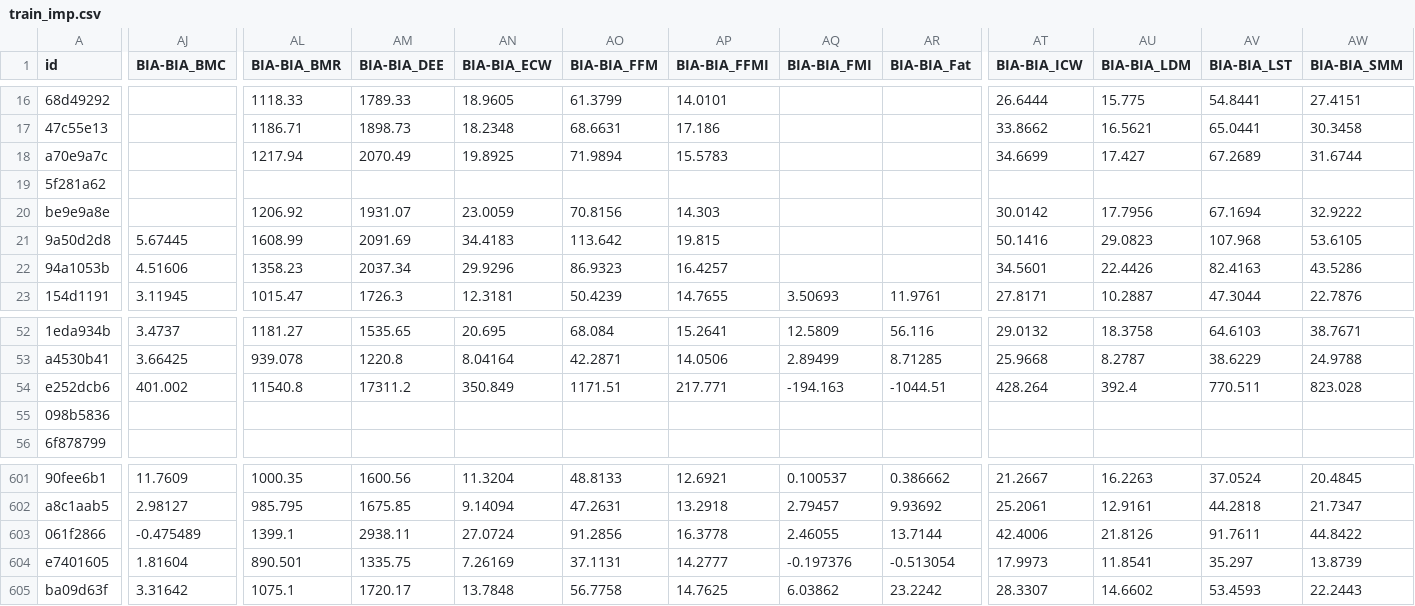
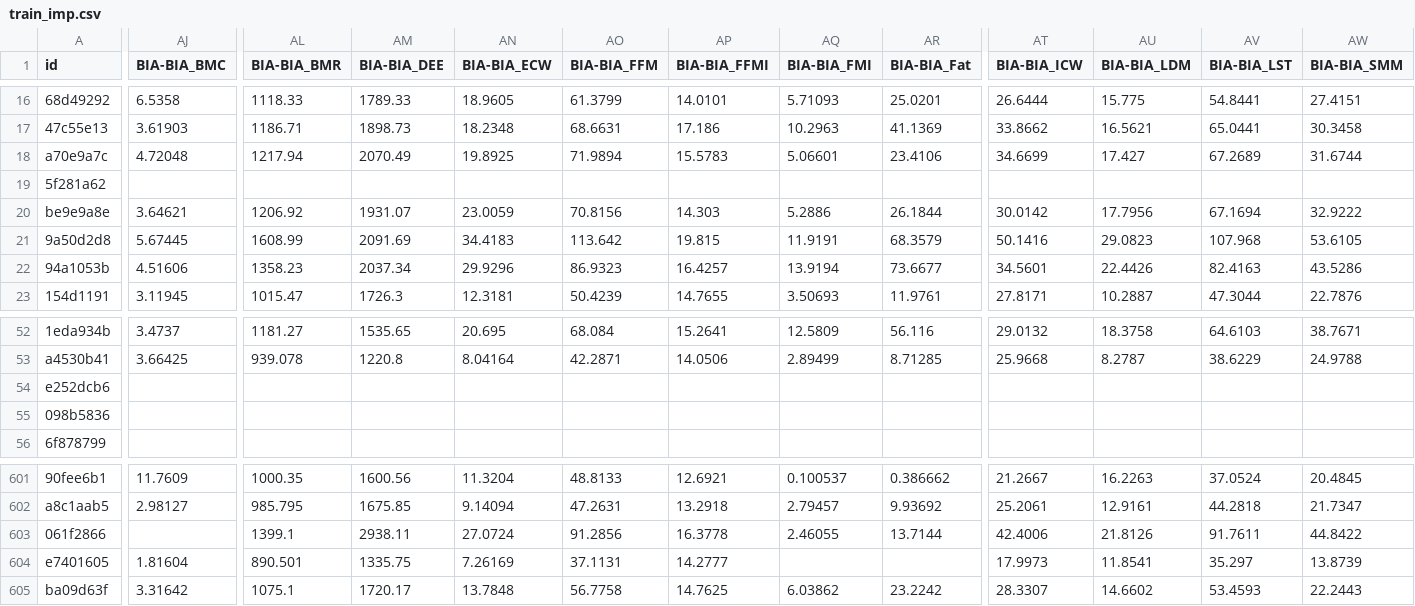
Before and after one commit to aarondweinberg/CMI_problematic_internet_use, a CSV file: train_imp.csv, drawn as a sheet; only a part is shown, gaps mark what is left out; the diff covers the shown part only; the diff names each change by its address in the sheet, - before the commit and + after, or states it on an @@ line.

```diff
--- a/train_imp.csv
+++ b/train_imp.csv
-AJ16 (BIA-BIA_BMC): (empty)
+AJ16 (BIA-BIA_BMC): 6.5358
-AQ16 (BIA-BIA_FMI): (empty)
+AQ16 (BIA-BIA_FMI): 5.71093
-AR16 (BIA-BIA_Fat): (empty)
+AR16 (BIA-BIA_Fat): 25.0201
-AJ17 (BIA-BIA_BMC): (empty)
+AJ17 (BIA-BIA_BMC): 3.61903
-AQ17 (BIA-BIA_FMI): (empty)
+AQ17 (BIA-BIA_FMI): 10.2963
-AR17 (BIA-BIA_Fat): (empty)
+AR17 (BIA-BIA_Fat): 41.1369
-AJ18 (BIA-BIA_BMC): (empty)
+AJ18 (BIA-BIA_BMC): 4.72048
-AQ18 (BIA-BIA_FMI): (empty)
+AQ18 (BIA-BIA_FMI): 5.06601
-AR18 (BIA-BIA_Fat): (empty)
+AR18 (BIA-BIA_Fat): 23.4106
-AJ20 (BIA-BIA_BMC): (empty)
+AJ20 (BIA-BIA_BMC): 3.64621
-AQ20 (BIA-BIA_FMI): (empty)
+AQ20 (BIA-BIA_FMI): 5.2886
-AR20 (BIA-BIA_Fat): (empty)
+AR20 (BIA-BIA_Fat): 26.1844
-AQ21 (BIA-BIA_FMI): (empty)
+AQ21 (BIA-BIA_FMI): 11.9191
-AR21 (BIA-BIA_Fat): (empty)
+AR21 (BIA-BIA_Fat): 68.3579
-AQ22 (BIA-BIA_FMI): (empty)
+AQ22 (BIA-BIA_FMI): 13.9194
-AR22 (BIA-BIA_Fat): (empty)
+AR22 (BIA-BIA_Fat): 73.6677
-AJ54 (BIA-BIA_BMC): 401.002
+AJ54 (BIA-BIA_BMC): (empty)
-AL54 (BIA-BIA_BMR): 11540.8
+AL54 (BIA-BIA_BMR): (empty)
-AM54 (BIA-BIA_DEE): 17311.2
+AM54 (BIA-BIA_DEE): (empty)
-AN54 (BIA-BIA_ECW): 350.849
+AN54 (BIA-BIA_ECW): (empty)
-AO54 (BIA-BIA_FFM): 1171.51
+AO54 (BIA-BIA_FFM): (empty)
-AP54 (BIA-BIA_FFMI): 217.771
+AP54 (BIA-BIA_FFMI): (empty)
-AQ54 (BIA-BIA_FMI): -194.163
+AQ54 (BIA-BIA_FMI): (empty)
-AR54 (BIA-BIA_Fat): -1044.51
+AR54 (BIA-BIA_Fat): (empty)
-AT54 (BIA-BIA_ICW): 428.264
+AT54 (BIA-BIA_ICW): (empty)
-AU54 (BIA-BIA_LDM): 392.4
+AU54 (BIA-BIA_LDM): (empty)
-AV54 (BIA-BIA_LST): 770.511
+AV54 (BIA-BIA_LST): (empty)
-AW54 (BIA-BIA_SMM): 823.028
+AW54 (BIA-BIA_SMM): (empty)
-AJ603 (BIA-BIA_BMC): -0.475489
+AJ603 (BIA-BIA_BMC): (empty)
-AQ604 (BIA-BIA_FMI): -0.197376
+AQ604 (BIA-BIA_FMI): (empty)
-AR604 (BIA-BIA_Fat): -0.513054
+AR604 (BIA-BIA_Fat): (empty)
```
Also changed, not shown: 99 edited cells elsewhere in this file, 1 other file.
